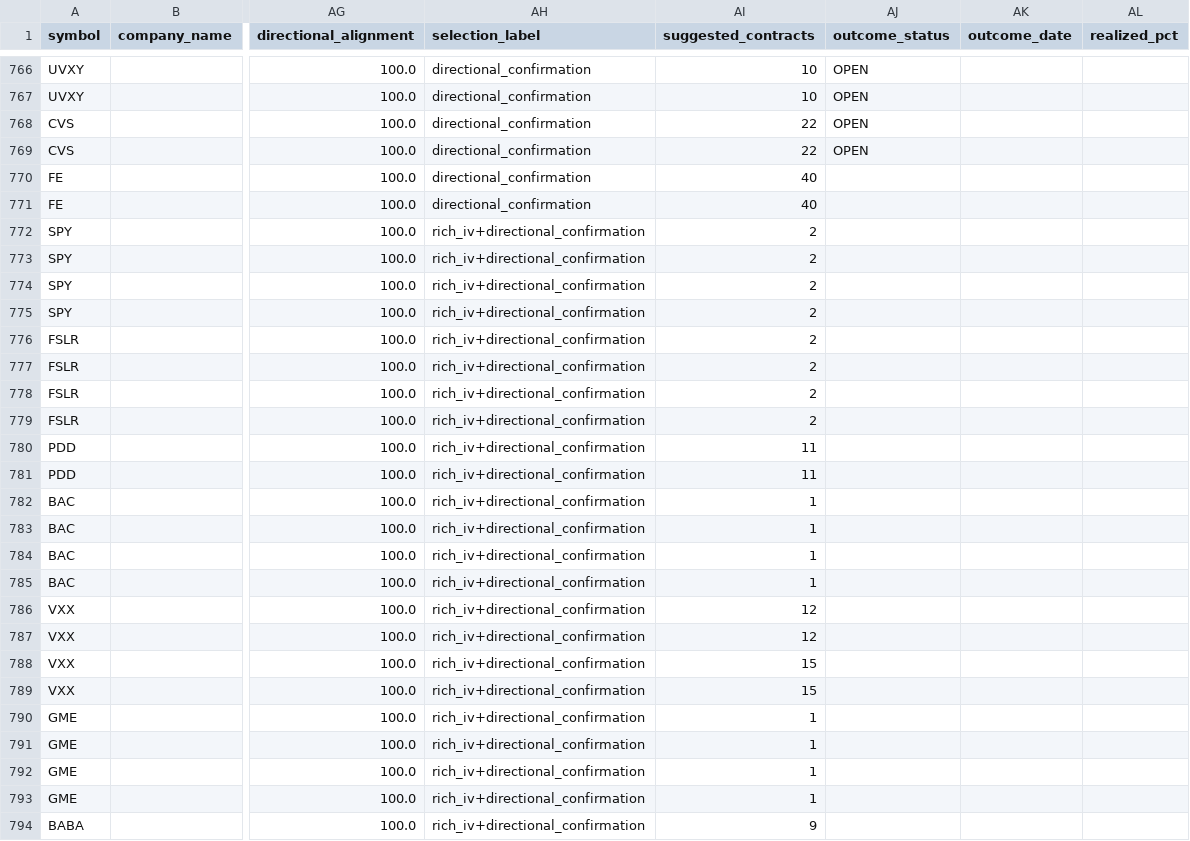
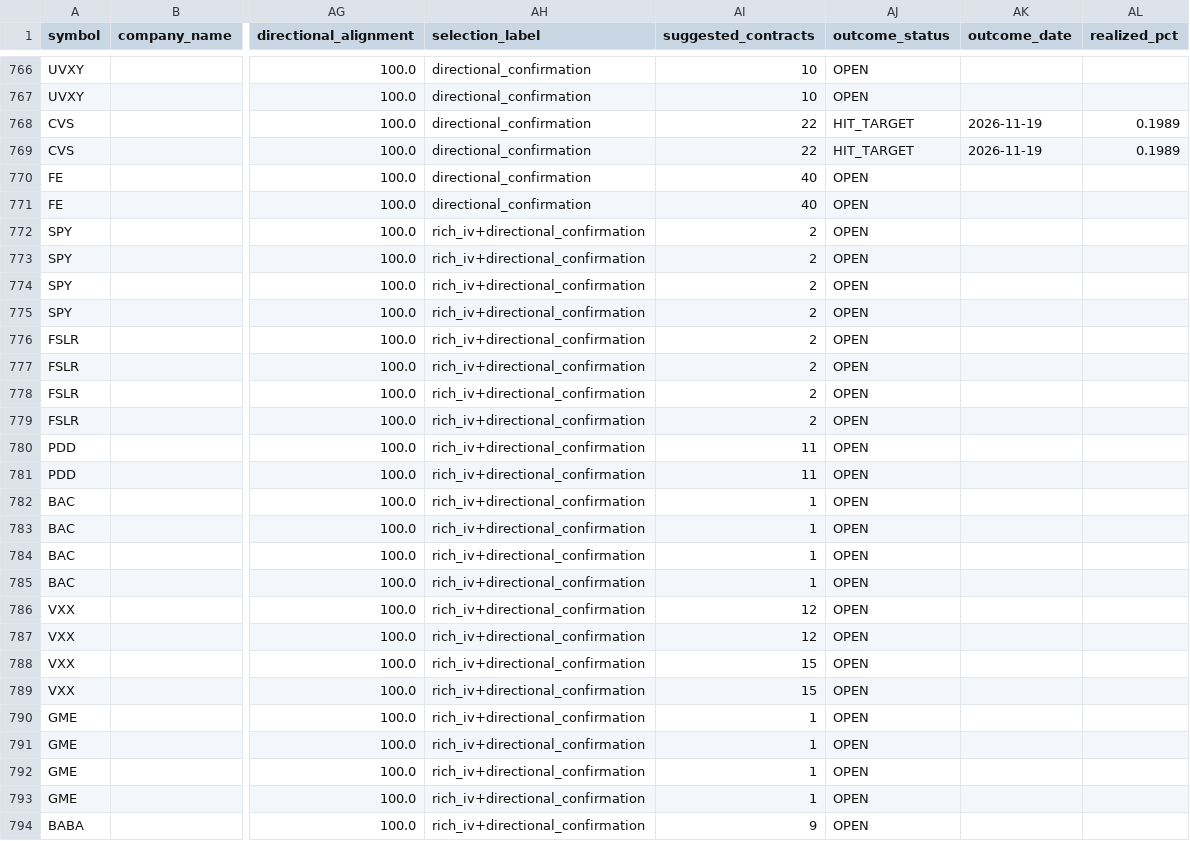
Before and after one commit to coop1st/options-trading-pipeline, a CSV file: data/github_sync/options_ledger/options_recommendation_ledger.csv, drawn as a sheet; only a part is shown, gaps mark what is left out; the diff covers the shown part only; the diff names each change by its address in the sheet, - before the commit and + after, or states it on an @@ line.

```diff
--- a/data/github_sync/options_ledger/options_recommendation_ledger.csv
+++ b/data/github_sync/options_ledger/options_recommendation_ledger.csv
-AJ768:AJ769 (outcome_status): OPEN
+AJ768:AJ769 (outcome_status): HIT_TARGET
-AK768:AK769 (outcome_date): (empty)
+AK768:AK769 (outcome_date): 2026-11-19
-AL768:AL769 (realized_pct): (empty)
+AL768:AL769 (realized_pct): 0.1989
-AJ770:AJ794 (outcome_status): (empty)
+AJ770:AJ794 (outcome_status): OPEN
```
Also changed, not shown: 75 edited cells elsewhere in this file.
